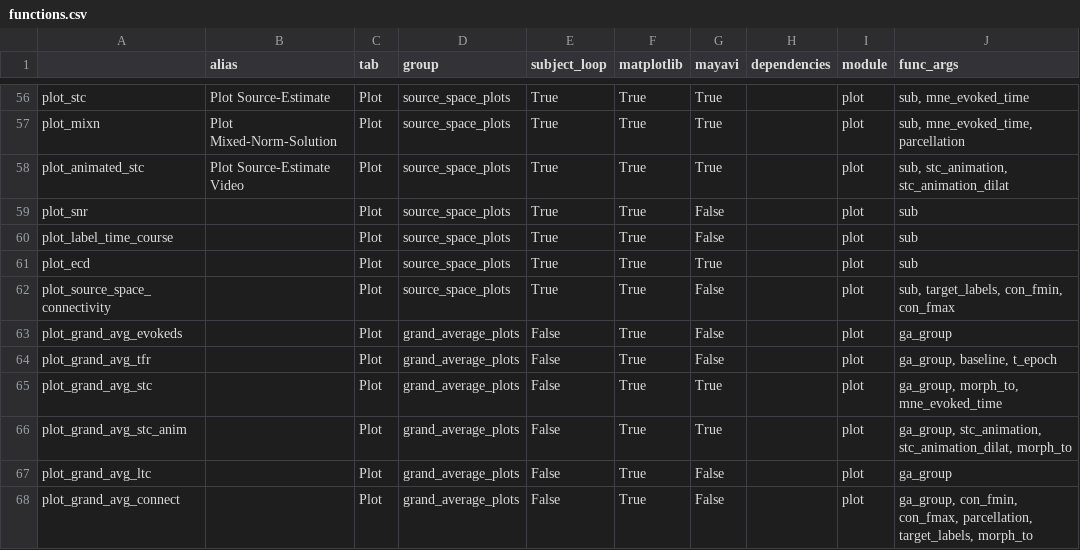
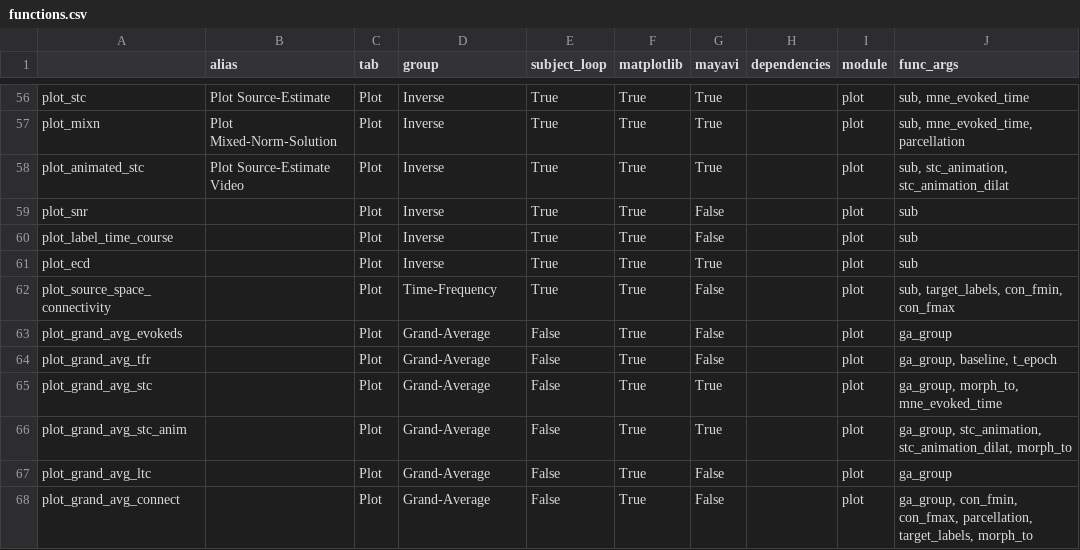
Before and after one commit to marsipu/mne-pipeline-hd, a CSV file: mne_pipeline_hd/resources/functions.csv, drawn as a sheet; only a part is shown, gaps mark what is left out; the diff covers the shown part only; the diff names each change by its address in the sheet, - before the commit and + after, or states it on an @@ line.

Commit message:
Fixed issues with Change-Home-Path and Choose-Custom-Functions Introducing new ParameterDialog with Parameters ordered by group (derived from group of their function)

```diff
--- a/mne_pipeline_hd/resources/functions.csv
+++ b/mne_pipeline_hd/resources/functions.csv
-D56:D61 (group): source_space_plots
+D56:D61 (group): Inverse
-D62 (group): source_space_plots
+D62 (group): Time-Frequency
-D63:D68 (group): grand_average_plots
+D63:D68 (group): Grand-Average
```
Also changed, not shown: 7 added rows, 7 removed rows and 52 edited cells elsewhere in this file, 5 other files.
